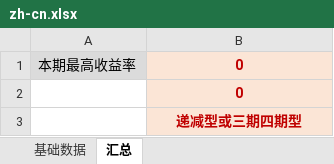
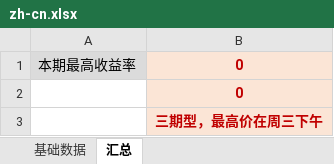
Before and after one commit to vincywindy/animal-crossing-new-horizons-TurnipSecurities, an Excel workbook: zh-cn.xlsx, sheet 汇总, drawn as a sheet; values as stored, in another font and other column widths than the file's, no borders; the diff names each change by its address in the sheet, - before the commit and + after, or states it on an @@ line.

```diff
--- a/zh-cn.xlsx (sheet 汇总)
+++ b/zh-cn.xlsx (sheet 汇总)
-B3: 递减型或三期四期型
+B3: 三期型，最高价在周三下午
```
Also changed, not shown: sheet 基础数据.
